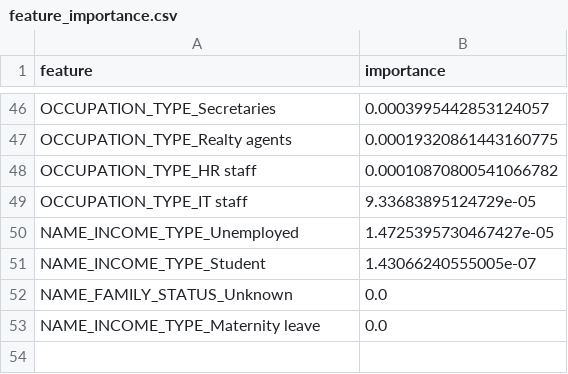
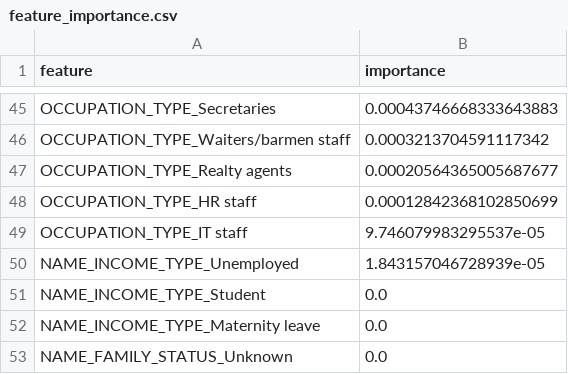
Before and after one commit to dabrai-sim/microfinance-credit-scoring, a CSV file: feature_importance.csv, drawn as a sheet; only a part is shown, gaps mark what is left out; addresses are those after the commit; the diff covers the shown part only; the diff names each change by its address in the sheet, - before the commit and + after, or states it on an @@ line.

```diff
--- a/feature_importance.csv
+++ b/feature_importance.csv
-B45 (importance): 0.0003995442853124057
+B45 (importance): 0.00043746668333643883
+row 46: OCCUPATION_TYPE_Waiters/barmen staff | 0.0003213704591117342
-B47 (importance): 0.00019320861443160775
+B47 (importance): 0.00020564365005687677
-B48 (importance): 0.00010870800541066782
+B48 (importance): 0.00012842368102850699
-B49 (importance): 9.33683895124729e-05
+B49 (importance): 9.746079983295537e-05
-B50 (importance): 1.4725395730467427e-05
+B50 (importance): 1.843157046728939e-05
-B51 (importance): 1.43066240555005e-07
+B51 (importance): 0.0
@@ row 53 moved to row 52: NAME_INCOME_TYPE_Maternity leave @@
```
Also changed, not shown: 21 added rows, 22 removed rows and 22 edited cells elsewhere in this file, 20 other files.
